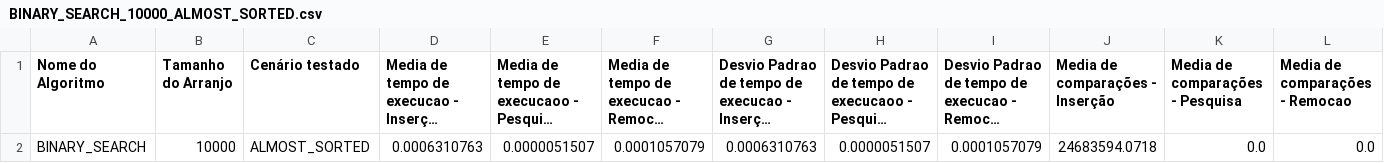
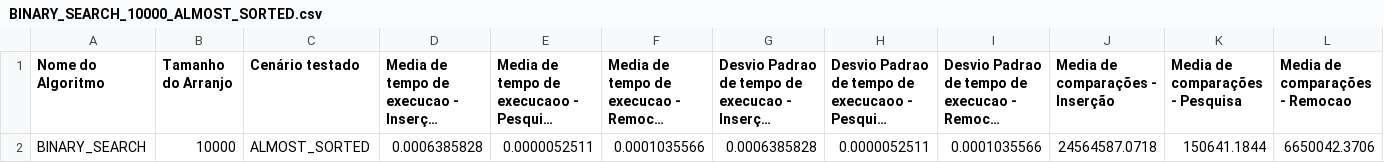
Before and after one commit to Mateusmsouza/unifesp, a CSV file: estrutura-de-dados/prova-02/generated_csvs/BINARY_SEARCH_10000_ALMOST_SORTED.csv, drawn as a sheet; only a part is shown; long unchanged cells end in …; removed rows and columns are numbered as before the commit, all else as after; rows hold the shown columns only; the diff names each change by its address in the sheet, - before the commit and + after, or states it on an @@ line.

```diff
--- a/estrutura-de-dados/prova-02/generated_csvs/BINARY_SEARCH_10000_ALMOST_SORTED.csv
+++ b/estrutura-de-dados/prova-02/generated_csvs/BINARY_SEARCH_10000_ALMOST_SORTED.csv
-row 2: BINARY_SEARCH | 10000 | ALMOST_SORTED | 0.0006310763 | 0.0000051507 | 0.0001057079 | 0.0006310763 | 0.0000051507 | 0.0001057079 | 24683594.0718 | 0.0 | 0.0
+row 2: BINARY_SEARCH | 10000 | ALMOST_SORTED | 0.0006385828 | 0.0000052511 | 0.0001035566 | 0.0006385828 | 0.0000052511 | 0.0001035566 | 24564587.0718 | 150641.1844 | 6650042.3706
```
Also changed, not shown: estrutura-de-dados/prova-02/generated_csvs/BINARY_SEARCH_100000_REVERSED_SORTED.csv, estrutura-de-dados/prova-02/generated_csvs/BINARY_SEARCH_100000_UNSORTED.csv, 17 other files.
